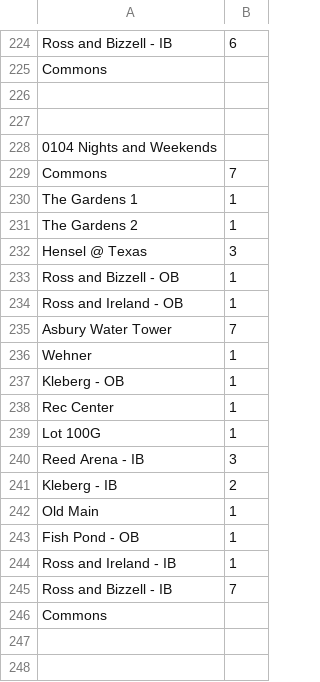
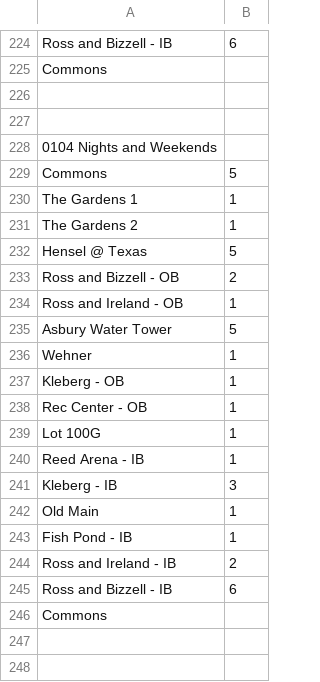
Before and after one commit to danabreo/aggiemaps, a CSV file: routes.csv, drawn as a sheet; only a part is shown, gaps mark what is left out.

Commit message:
Update routes.csv

```diff
--- a/routes.csv
+++ b/routes.csv
@@ -228,19 +228,19 @@ Commons,
 0104 Nights and Weekends,
-Commons,7
+Commons,5
 The Gardens 1,1
 The Gardens 2,1
-Hensel @ Texas,3
-Ross and Bizzell - OB,1
+Hensel @ Texas,5
+Ross and Bizzell - OB,2
 Ross and Ireland - OB,1
-Asbury Water Tower,7
+Asbury Water Tower,5
 Wehner,1
 Kleberg - OB,1
-Rec Center,1
+Rec Center - OB,1
 Lot 100G,1
-Reed Arena - IB,3
-Kleberg - IB,2
+Reed Arena - IB,1
+Kleberg - IB,3
 Old Main,1
-Fish Pond - OB,1
-Ross and Ireland - IB,1
-Ross and Bizzell - IB,7
+Fish Pond - IB,1
+Ross and Ireland - IB,2
+Ross and Bizzell - IB,6
 Commons,
```
